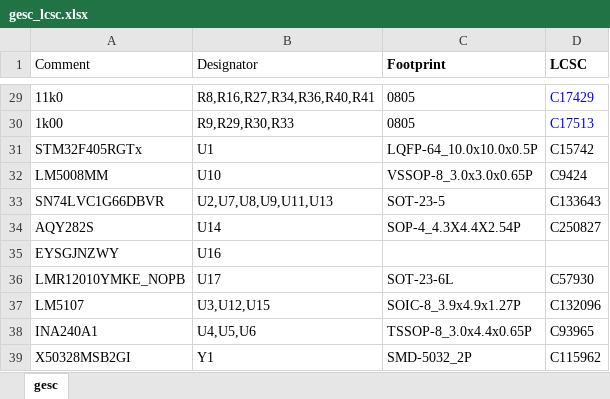
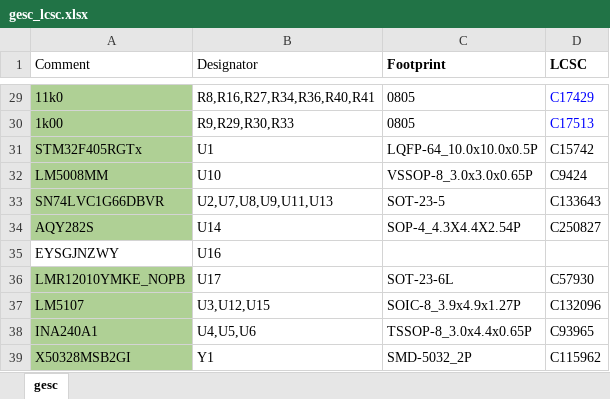
Before and after one commit to CTSchorsch/gesc, an Excel workbook: assembly/gesc_lcsc.xlsx, sheet gesc, drawn as a sheet; only a part is shown, gaps mark what is left out; values as stored, in another font and other column widths than the file's, no borders; the diff covers the shown part only; the diff names each change by its address in the sheet, - before the commit and + after, or states it on an @@ line.

```diff
--- a/assembly/gesc_lcsc.xlsx (sheet gesc)
+++ b/assembly/gesc_lcsc.xlsx (sheet gesc)
-A29:A34 fill: none
+A29:A34 fill: #AFD095
-A36:A39 fill: none
+A36:A39 fill: #AFD095
```
Also changed, not shown: 1 added row, 1 removed row and cell formats elsewhere in this sheet, assembly/gesc-all-pos.xlsx, 32 other files.
